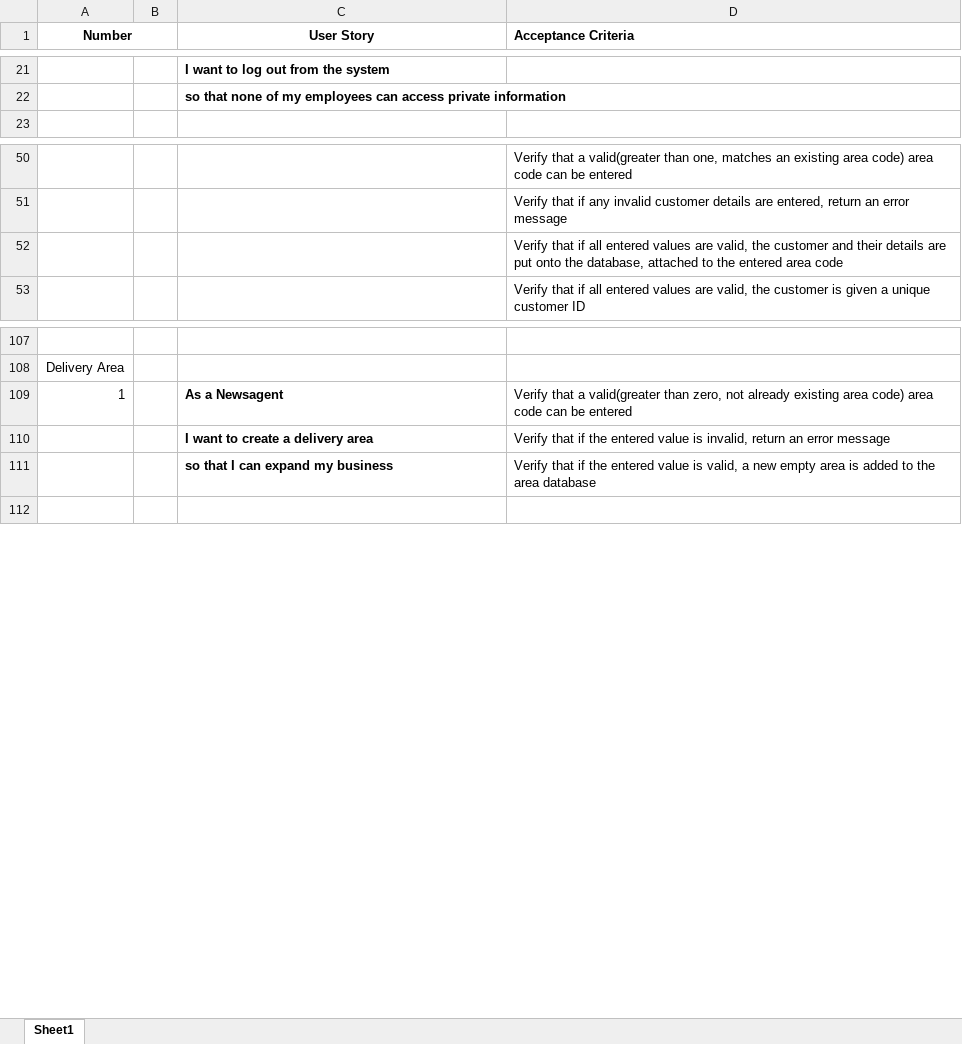
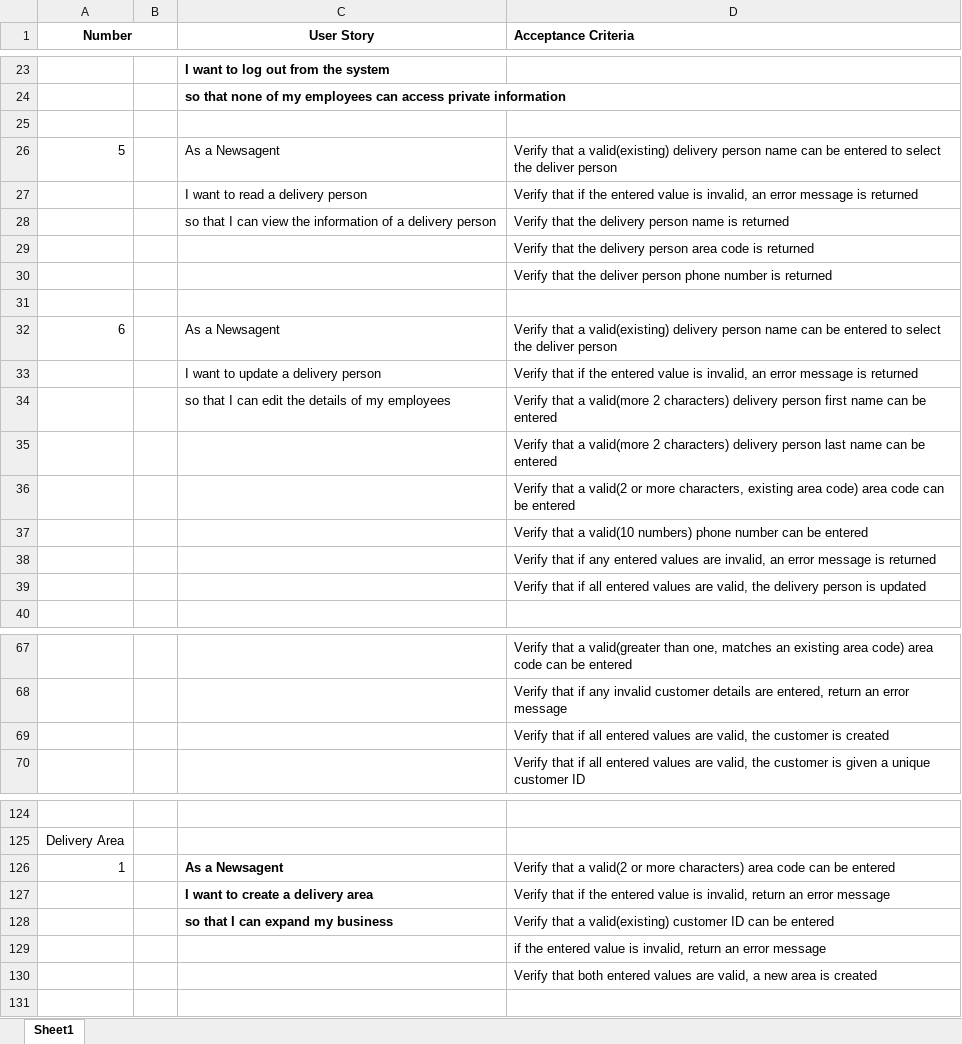
Before and after one commit to BOB-089/Software-Engineering-Project-G1, an Excel workbook: Project User Stories & Acceptance Criteria.xlsx, sheet Sheet1, drawn as a sheet; only a part is shown, gaps mark what is left out; values as stored, in another font and other column widths than the file's, no borders; addresses are those after the commit; the diff covers the shown part only; the diff names each change by its address in the sheet, - before the commit and + after, or states it on an @@ line.

```diff
--- a/Project User Stories & Acceptance Criteria.xlsx (sheet Sheet1)
+++ b/Project User Stories & Acceptance Criteria.xlsx (sheet Sheet1)
+row 25: (empty)
+row 26: 5 |  | As a Newsagent | Verify that a valid(existing) delivery person name can be entered to select the deliver person
+row 27:  |  | I want to read a delivery person | Verify that if the entered value is invalid, an error message is returned
+row 28:  |  | so that I can view the information of a delivery person | Verify that the delivery person name is returned
+row 29:  |  |  | Verify that the delivery person area code is returned
+row 30:  |  |  | Verify that the deliver person phone number is returned
+row 31: (empty)
+row 32: 6 |  | As a Newsagent | Verify that a valid(existing) delivery person name can be entered to select the deliver person
+row 33:  |  | I want to update a delivery person | Verify that if the entered value is invalid, an error message is returned
+row 34:  |  | so that I can edit the details of my employees | Verify that a valid(more 2 characters) delivery person first name can be entered
+row 35:  |  |  | Verify that a valid(more 2 characters) delivery person last name can be entered
+row 36:  |  |  | Verify that a valid(2 or more characters, existing area code) area code can be entered
+row 37:  |  |  | Verify that a valid(10 numbers) phone number can be entered
+row 38:  |  |  | Verify that if any entered values are invalid, an error message is returned
+row 39:  |  |  | Verify that if all entered values are valid, the delivery person is updated
-D69 (Acceptance Criteria): …the customer and their details are put onto the database, attached to the entered area code
+D69 (Acceptance Criteria): …the customer is created
-D126 (Acceptance Criteria): …that a valid(greater than zero, not already existing area code) area code…
+D126 (Acceptance Criteria): …that a valid(2 or more characters) area code…
-D128 (Acceptance Criteria): Verify that if the entered value is valid, a new empty area is added to the area database
+D128 (Acceptance Criteria): Verify that a valid(existing) customer ID can be entered
+row 129:  |  |  | if the entered value is invalid, return an error message
+row 130:  |  |  | Verify that both entered values are valid, a new area is created
```
Also changed, not shown: 30 added rows, 5 removed rows and 23 edited cells elsewhere in this sheet, 1 other file.
